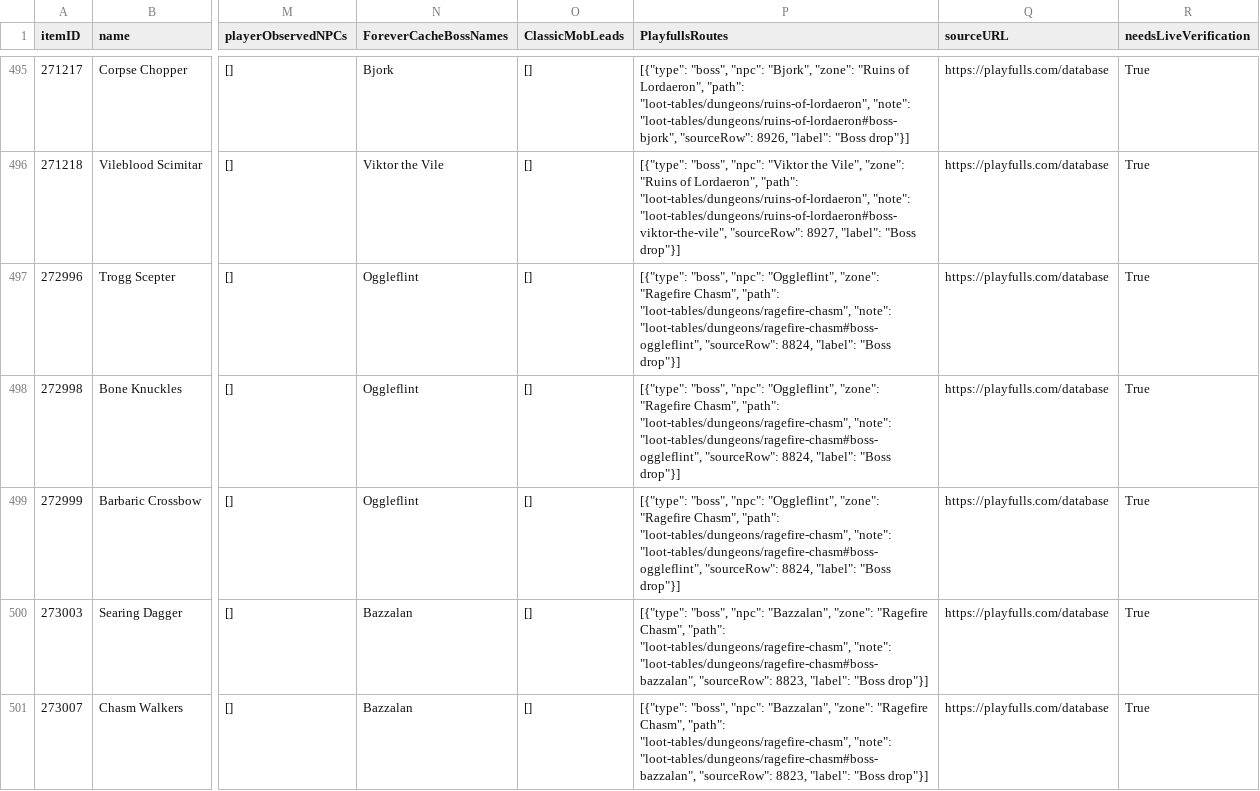
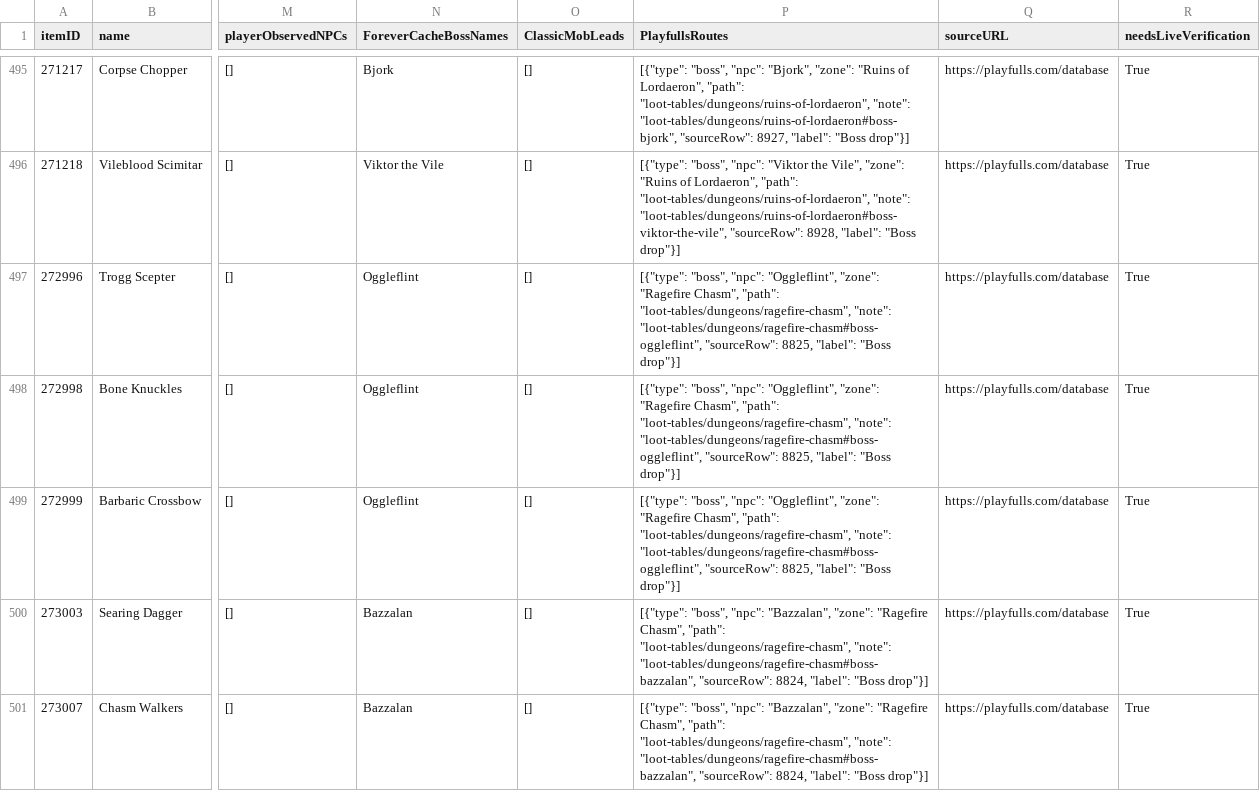
Before and after one commit to magicaddons/getgear, a CSV file: docs/source-audit-1-60/reconciliation-20261109/dungeon_items_reconciled.csv, drawn as a sheet; only a part is shown, gaps mark what is left out; the diff covers the shown part only; the diff names each change by its address in the sheet, - before the commit and + after, or states it on an @@ line.

```diff
--- a/docs/source-audit-1-60/reconciliation-20261109/dungeon_items_reconciled.csv
+++ b/docs/source-audit-1-60/reconciliation-20261109/dungeon_items_reconciled.csv
-P495 (PlayfullsRoutes): …"loot-tables/dungeons/ruins-of-lordaeron#boss-bjork", "sourceRow": 8926, "label": "Boss…
+P495 (PlayfullsRoutes): …"loot-tables/dungeons/ruins-of-lordaeron#boss-bjork", "sourceRow": 8927, "label": "Boss…
-P496 (PlayfullsRoutes): …"loot-tables/dungeons/ruins-of-lordaeron#boss-viktor-the-vile", "sourceRow": 8927, "label": "Boss…
+P496 (PlayfullsRoutes): …"loot-tables/dungeons/ruins-of-lordaeron#boss-viktor-the-vile", "sourceRow": 8928, "label": "Boss…
-P497:P499 (PlayfullsRoutes): …"loot-tables/dungeons/ragefire-chasm#boss-oggleflint", "sourceRow": 8824, "label": "Boss…
+P497:P499 (PlayfullsRoutes): …"loot-tables/dungeons/ragefire-chasm#boss-oggleflint", "sourceRow": 8825, "label": "Boss…
-P500:P501 (PlayfullsRoutes): …"loot-tables/dungeons/ragefire-chasm#boss-bazzalan", "sourceRow": 8823, "label": "Boss…
+P500:P501 (PlayfullsRoutes): …"loot-tables/dungeons/ragefire-chasm#boss-bazzalan", "sourceRow": 8824, "label": "Boss…
```
Also changed, not shown: 80 edited cells elsewhere in this file, docs/source-audit-1-60/reconciliation-20261109/dungeon_equipment_drops.csv, docs/source-audit-1-60/reconciliation-20261109/recipe_source_followups.csv, 31 other files.
